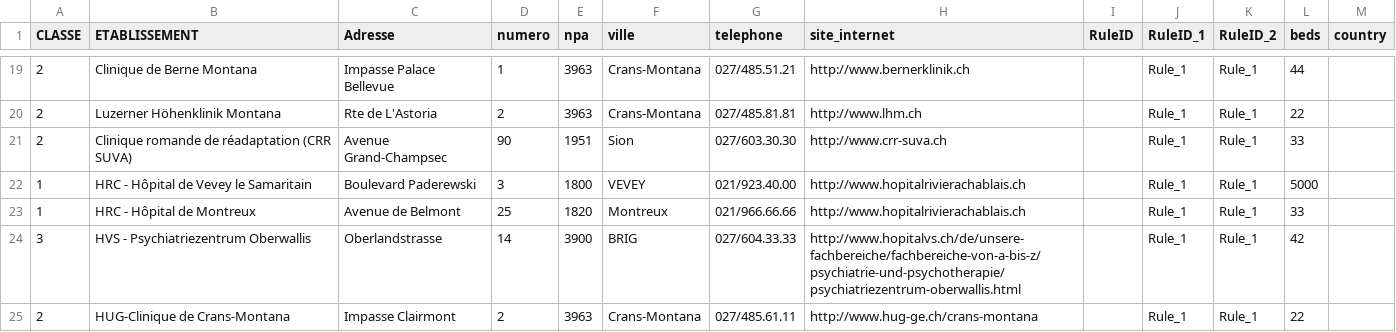
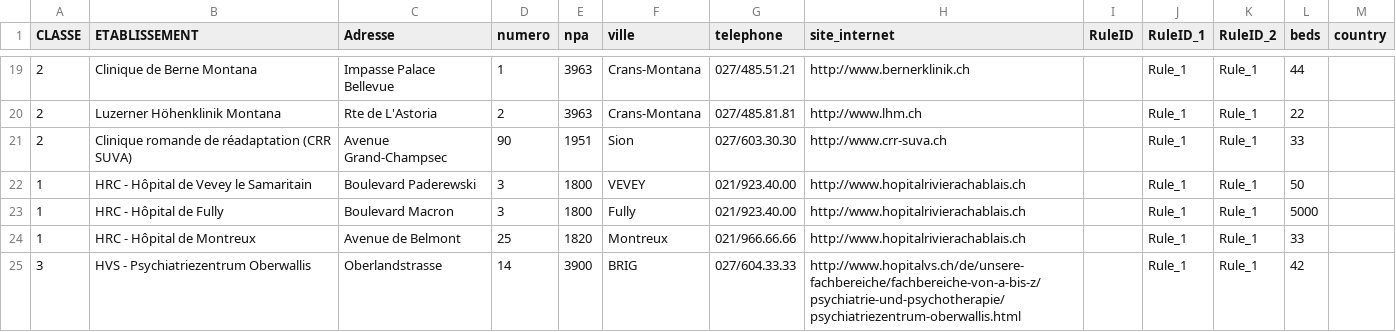
Before and after one commit to jpcik/data-valorisation, a CSV file: data/hospitals.csv, drawn as a sheet; only a part is shown, gaps mark what is left out; the shorter side is filled out with more unchanged rows.

Commit message:
hospital exercise finished

```diff
--- a/data/hospitals.csv
+++ b/data/hospitals.csv
@@ -21,3 +21,4 @@ CLASSE,ETABLISSEMENT,Adresse,numero,npa,ville,telephone,site_internet,RuleID,Rul
 2,Clinique romande de réadaptation (CRR SUVA),Avenue Grand-Champsec,90,1951,Sion,027/603.30.30,http://www.crr-suva.ch,,Rule_1,Rule_1,33,
-1,HRC - Hôpital de Vevey le Samaritain,Boulevard Paderewski,3,1800,VEVEY,021/923.40.00,http://www.hopitalrivierachablais.ch,,Rule_1,Rule_1,5000,
+1,HRC - Hôpital de Vevey le Samaritain,Boulevard Paderewski,3,1800,VEVEY,021/923.40.00,http://www.hopitalrivierachablais.ch,,Rule_1,Rule_1,50,
+1,HRC - Hôpital de Fully,Boulevard Macron,3,1800,Fully,021/923.40.00,http://www.hopitalrivierachablais.ch,,Rule_1,Rule_1,5000,
 1,HRC - Hôpital de Montreux,Avenue de Belmont,25,1820,Montreux,021/966.66.66,http://www.hopitalrivierachablais.ch,,Rule_1,Rule_1,33,
```
Also changed, not shown: 2 other files.
